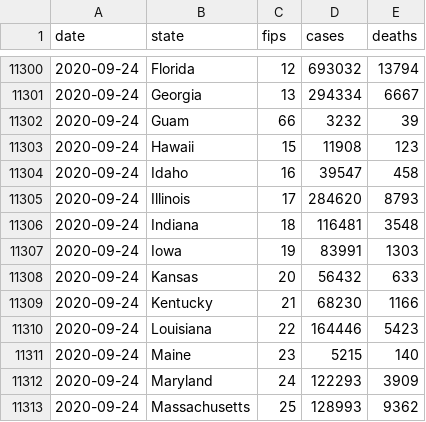
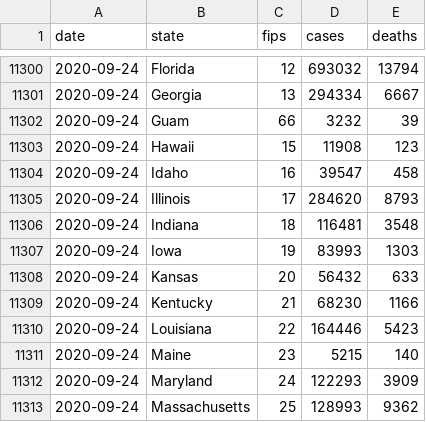
Before and after one commit to artcompiler/coronaviris, a CSV file: data/nyt-us-states.csv, drawn as a sheet; only a part is shown, gaps mark what is left out.

```diff
--- a/data/nyt-us-states.csv
+++ b/data/nyt-us-states.csv
@@ -11306,3 +11306,3 @@ date,state,fips,cases,deaths
 2020-09-24,Indiana,18,116481,3548
-2020-09-24,Iowa,19,83991,1303
+2020-09-24,Iowa,19,83993,1303
 2020-09-24,Kansas,20,56432,633
```
Also changed, not shown: data/nyt-us.csv, 1 other file.
